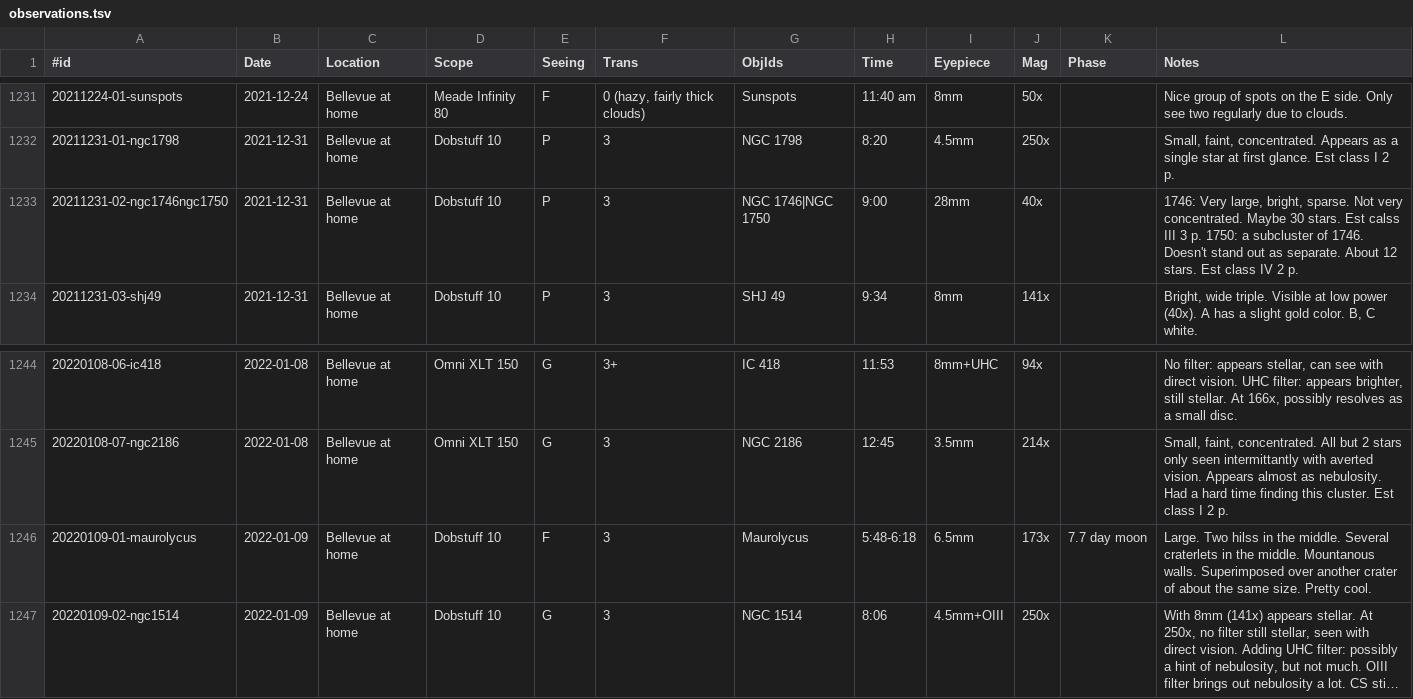
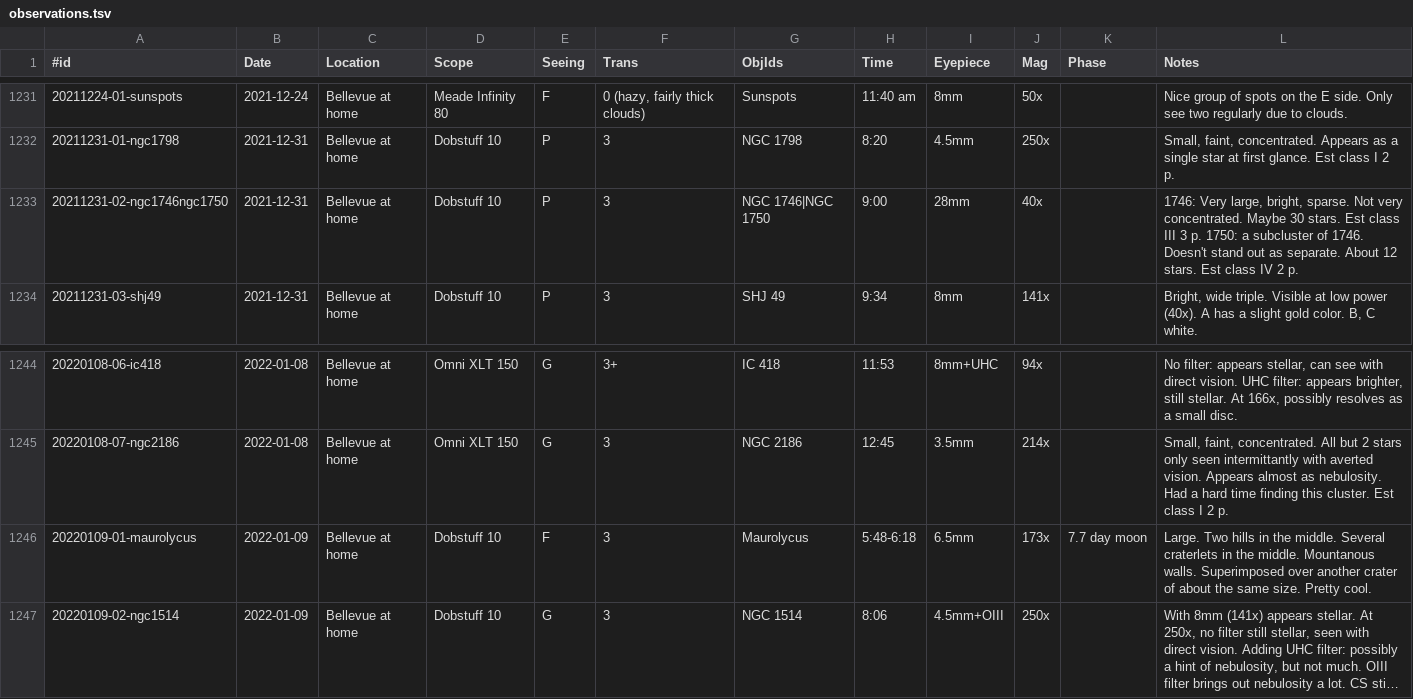
Before and after one commit to jonathanacross/astrodb, a TSV file: data/observations.tsv, drawn as a sheet; only a part is shown, gaps mark what is left out; long unchanged cells end in …; the diff names each change by its address in the sheet, - before the commit and + after, or states it on an @@ line.

```diff
--- a/data/observations.tsv
+++ b/data/observations.tsv
-L1233 (Notes): …stars. Est calss III 3…
+L1233 (Notes): …stars. Est class III 3…
-L1246 (Notes): Large. Two hilss in the…
+L1246 (Notes): Large. Two hills in the…
```
Also changed, not shown: data/objects.tsv.
